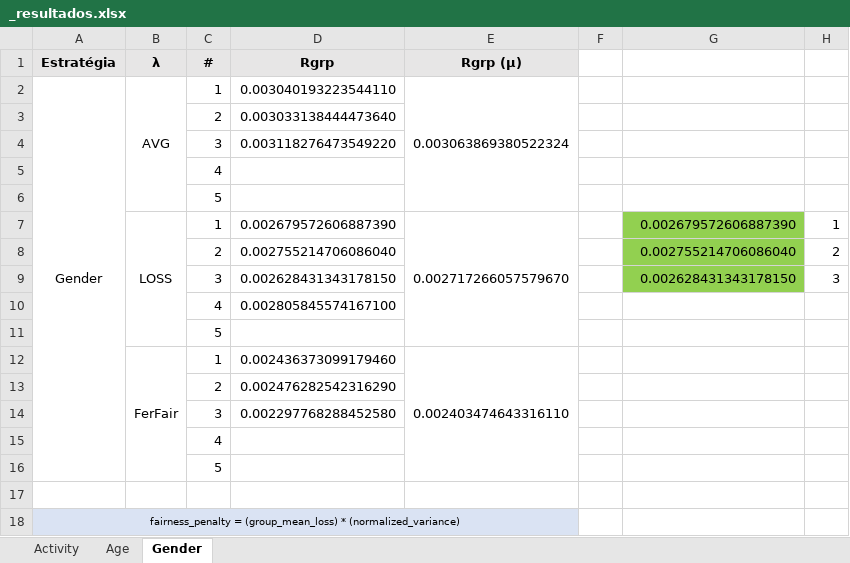
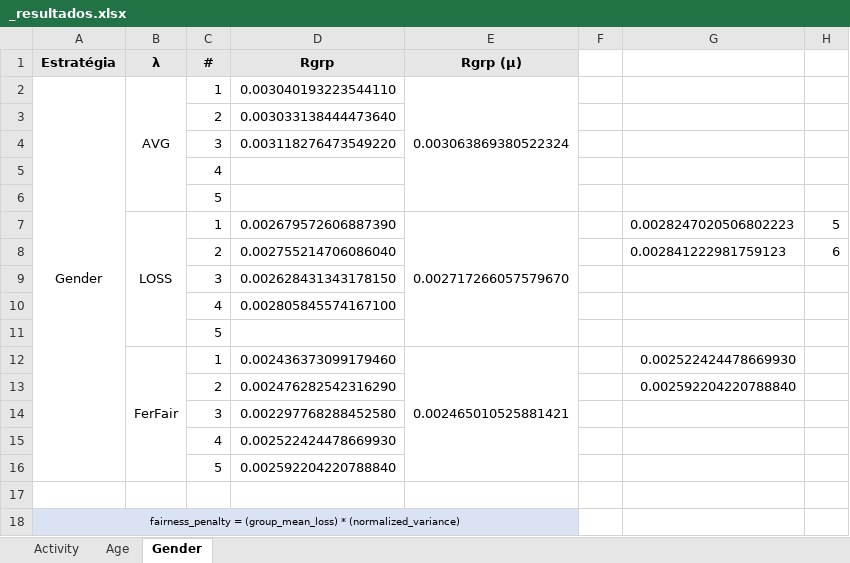
Before and after one commit to ravarmes/recsys-fair-federation-flower, an Excel workbook: _resultados/_resultados.xlsx, sheet Gender, drawn as a sheet; values as stored, in another font and other column widths than the file's, no borders; the diff names each change by its address in the sheet, - before the commit and + after, or states it on an @@ line.

```diff
--- a/_resultados/_resultados.xlsx (sheet Gender)
+++ b/_resultados/_resultados.xlsx (sheet Gender)
-G7: 0.002679572606887390
+G7: 0.0028247020506802223
-G7:G9 fill: #92D050
+G7:G9 fill: none
-H7: 1
+H7: 5
-G8: 0.002755214706086040
+G8: 0.002841222981759123
-H8: 2
+H8: 6
-G9: 0.002628431343178150
+G9: (empty)
-H9: 3
+H9: (empty)
-E12 (Rgrp (µ)): 0.002403474643316110
+E12 (Rgrp (µ)): 0.002465010525881421
-G12: (empty)
+G12: 0.002522424478669930
-G13: (empty)
+G13: 0.002592204220788840
-D15 (Rgrp): (empty)
+D15 (Rgrp): 0.002522424478669930
-D16 (Rgrp): (empty)
+D16 (Rgrp): 0.002592204220788840
```
Also changed, not shown: sheet Age, 26 other files.
